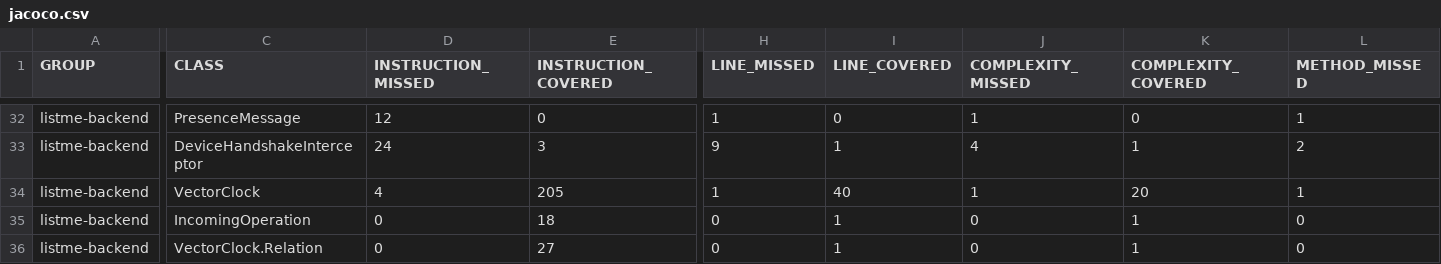
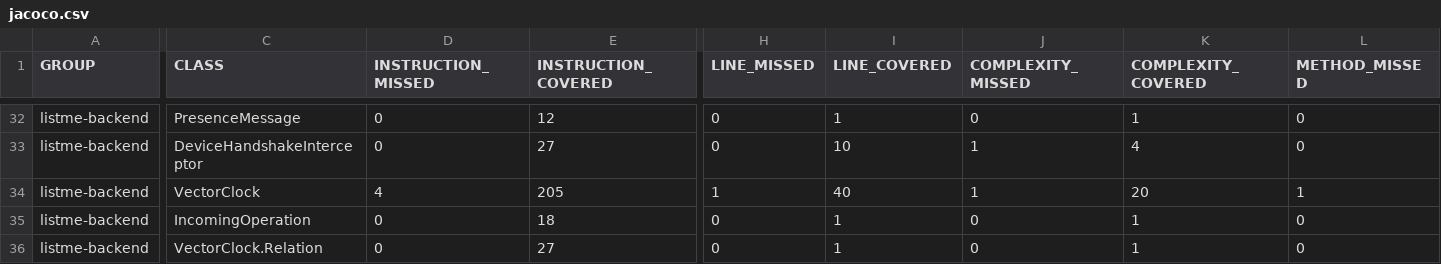
Before and after one commit to TGM-HIT/syt5-gek1051-mobile-application-listme, a CSV file: backend/jacoco.csv, drawn as a sheet; only a part is shown, gaps mark what is left out; the diff covers the shown part only; the diff names each change by its address in the sheet, - before the commit and + after, or states it on an @@ line.

```diff
--- a/backend/jacoco.csv
+++ b/backend/jacoco.csv
-D32 (INSTRUCTION_MISSED): 12
+D32 (INSTRUCTION_MISSED): 0
-E32 (INSTRUCTION_COVERED): 0
+E32 (INSTRUCTION_COVERED): 12
-H32 (LINE_MISSED): 1
+H32 (LINE_MISSED): 0
-I32 (LINE_COVERED): 0
+I32 (LINE_COVERED): 1
-J32 (COMPLEXITY_MISSED): 1
+J32 (COMPLEXITY_MISSED): 0
-K32 (COMPLEXITY_COVERED): 0
+K32 (COMPLEXITY_COVERED): 1
-L32 (METHOD_MISSED): 1
+L32 (METHOD_MISSED): 0
-D33 (INSTRUCTION_MISSED): 24
+D33 (INSTRUCTION_MISSED): 0
-E33 (INSTRUCTION_COVERED): 3
+E33 (INSTRUCTION_COVERED): 27
-H33 (LINE_MISSED): 9
+H33 (LINE_MISSED): 0
-I33 (LINE_COVERED): 1
+I33 (LINE_COVERED): 10
-J33 (COMPLEXITY_MISSED): 4
+J33 (COMPLEXITY_MISSED): 1
-K33 (COMPLEXITY_COVERED): 1
+K33 (COMPLEXITY_COVERED): 4
-L33 (METHOD_MISSED): 2
+L33 (METHOD_MISSED): 0
```
Also changed, not shown: 32 edited cells elsewhere in this file, 16 other files.
